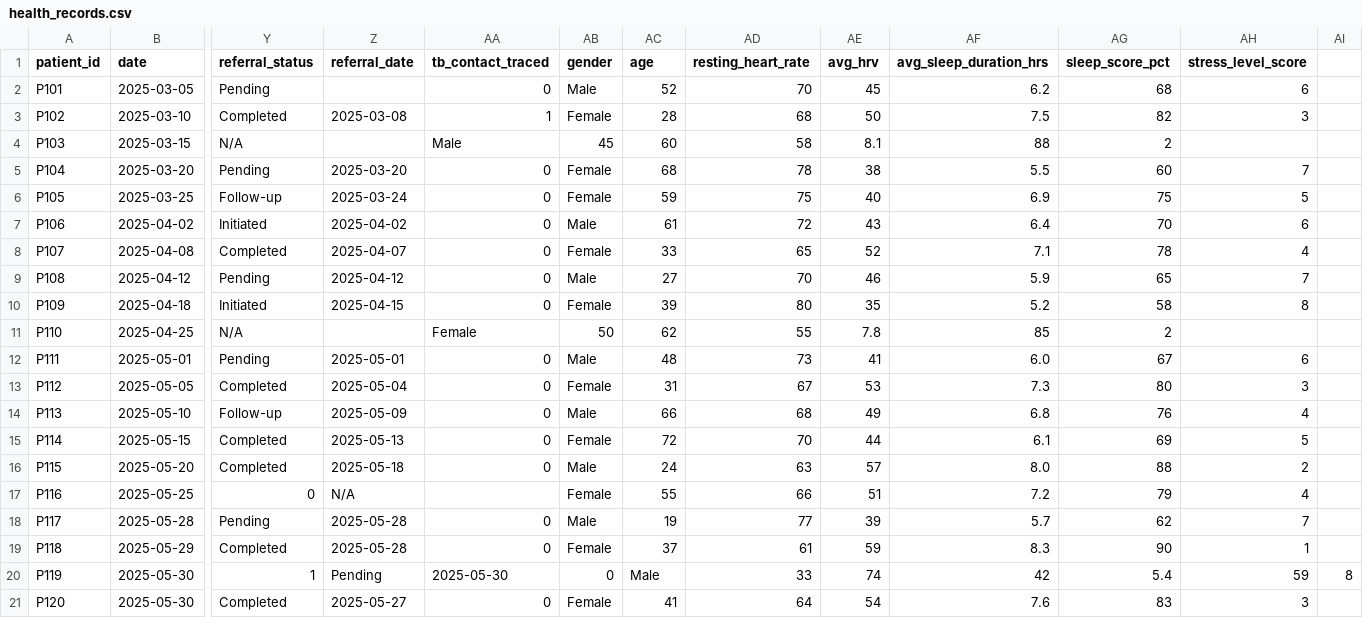
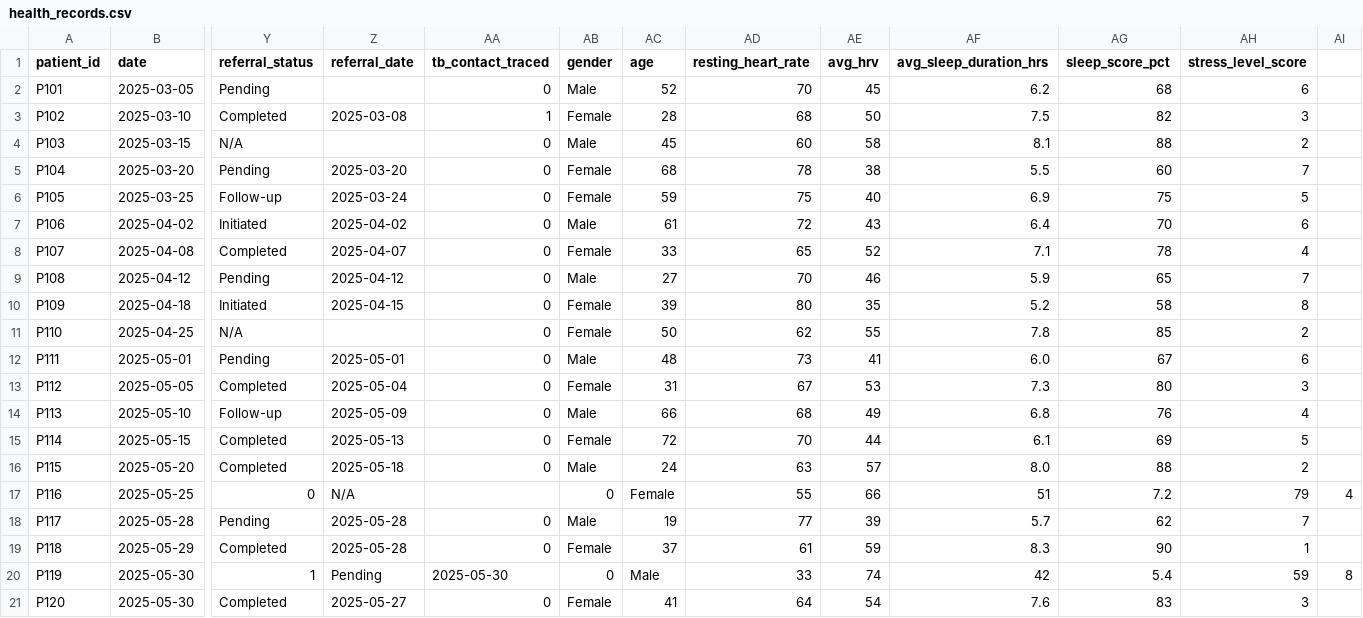
Before and after one commit to LEAN-arch/health_hub, a CSV file: data_sources/health_records.csv, drawn as a sheet; only a part is shown, gaps mark what is left out; the diff names each change by its address in the sheet, - before the commit and + after, or states it on an @@ line.

Commit message:
Update health_records.csv

```diff
--- a/data_sources/health_records.csv
+++ b/data_sources/health_records.csv
-AA4 (tb_contact_traced): Male
+AA4 (tb_contact_traced): 0
-AB4 (gender): 45
+AB4 (gender): Male
-AC4 (age): 60
+AC4 (age): 45
-AD4 (resting_heart_rate): 58
+AD4 (resting_heart_rate): 60
-AE4 (avg_hrv): 8.1
+AE4 (avg_hrv): 58
-AF4 (avg_sleep_duration_hrs): 88
+AF4 (avg_sleep_duration_hrs): 8.1
-AG4 (sleep_score_pct): 2
+AG4 (sleep_score_pct): 88
-AH4 (stress_level_score): (empty)
+AH4 (stress_level_score): 2
-AA11 (tb_contact_traced): Female
+AA11 (tb_contact_traced): 0
-AB11 (gender): 50
+AB11 (gender): Female
-AC11 (age): 62
+AC11 (age): 50
-AD11 (resting_heart_rate): 55
+AD11 (resting_heart_rate): 62
-AE11 (avg_hrv): 7.8
+AE11 (avg_hrv): 55
-AF11 (avg_sleep_duration_hrs): 85
+AF11 (avg_sleep_duration_hrs): 7.8
-AG11 (sleep_score_pct): 2
+AG11 (sleep_score_pct): 85
-AH11 (stress_level_score): (empty)
+AH11 (stress_level_score): 2
-AB17 (gender): Female
+AB17 (gender): 0
-AC17 (age): 55
+AC17 (age): Female
-AD17 (resting_heart_rate): 66
+AD17 (resting_heart_rate): 55
-AE17 (avg_hrv): 51
+AE17 (avg_hrv): 66
-AF17 (avg_sleep_duration_hrs): 7.2
+AF17 (avg_sleep_duration_hrs): 51
-AG17 (sleep_score_pct): 79
+AG17 (sleep_score_pct): 7.2
-AH17 (stress_level_score): 4
+AH17 (stress_level_score): 79
-AI17: (empty)
+AI17: 4
```
